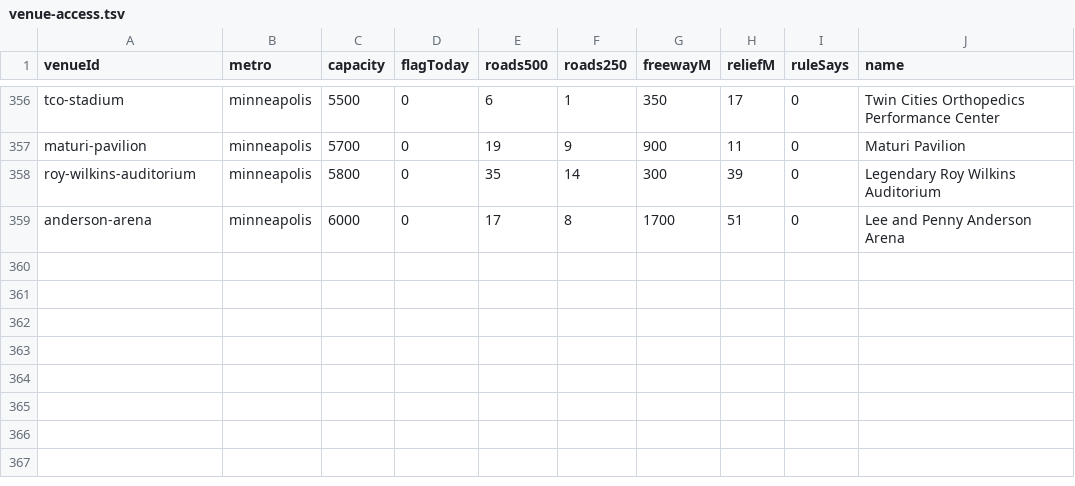
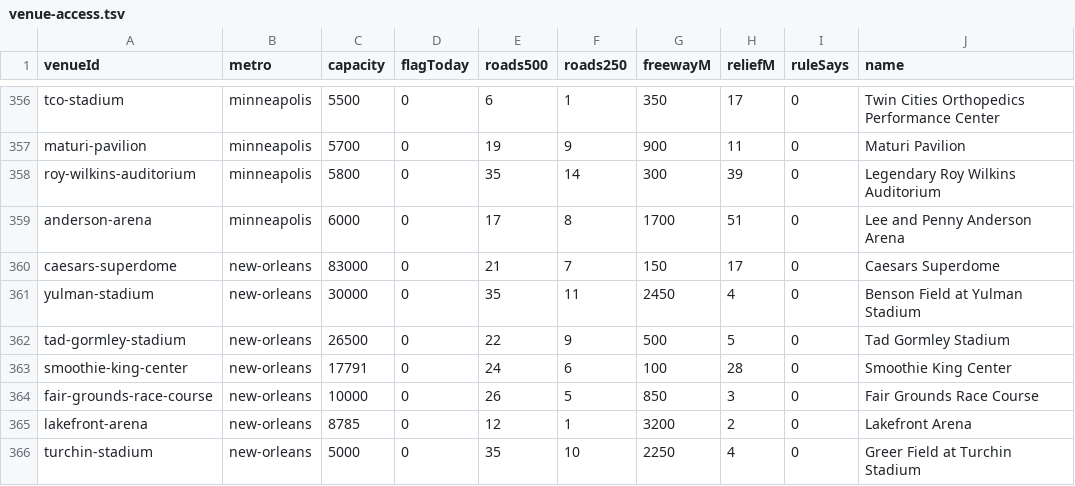
Before and after one commit to kylieau/fan-friction, a TSV file: data/venue-access.tsv, drawn as a sheet; only a part is shown, gaps mark what is left out; the diff names each change by its address in the sheet, - before the commit and + after, or states it on an @@ line.

```diff
--- a/data/venue-access.tsv
+++ b/data/venue-access.tsv
+row 360: caesars-superdome | new-orleans | 83000 | 0 | 21 | 7 | 150 | 17 | 0 | Caesars Superdome
+row 361: yulman-stadium | new-orleans | 30000 | 0 | 35 | 11 | 2450 | 4 | 0 | Benson Field at Yulman Stadium
+row 362: tad-gormley-stadium | new-orleans | 26500 | 0 | 22 | 9 | 500 | 5 | 0 | Tad Gormley Stadium
+row 363: smoothie-king-center | new-orleans | 17791 | 0 | 24 | 6 | 100 | 28 | 0 | Smoothie King Center
+row 364: fair-grounds-race-course | new-orleans | 10000 | 0 | 26 | 5 | 850 | 3 | 0 | Fair Grounds Race Course
+row 365: lakefront-arena | new-orleans | 8785 | 0 | 12 | 1 | 3200 | 2 | 0 | Lakefront Arena
+row 366: turchin-stadium | new-orleans | 5000 | 0 | 35 | 10 | 2250 | 4 | 0 | Greer Field at Turchin Stadium
```
Also changed, not shown: 41 other files.
